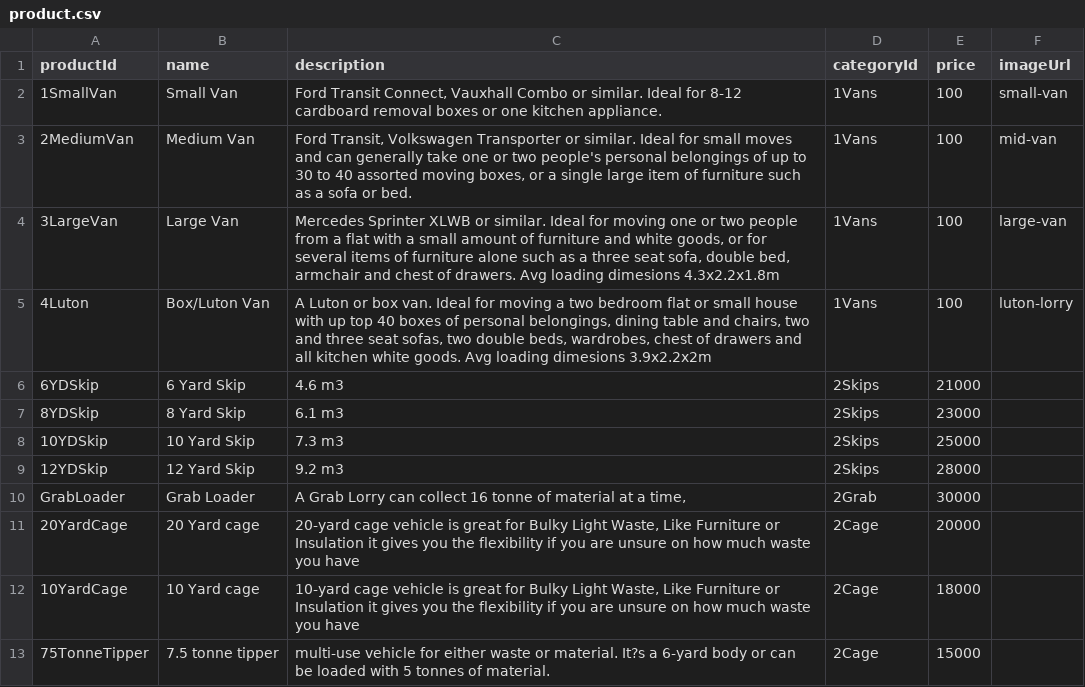
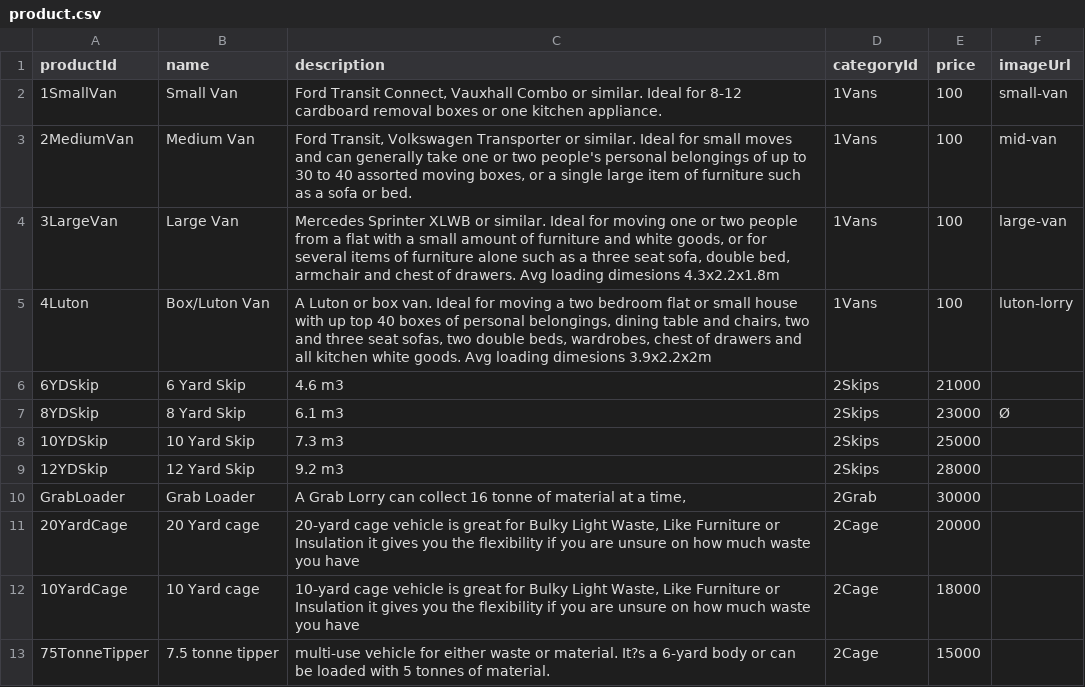
Before and after one commit to GmeduoyeClaymore/viewserver, a CSV file: viewserver-shotgun/src/main/resources/data/product.csv, drawn as a sheet; only a part is shown.

```diff
--- a/viewserver-shotgun/src/main/resources/data/product.csv
+++ b/viewserver-shotgun/src/main/resources/data/product.csv
@@ -6,3 +6,3 @@ productId,name,description,categoryId,price,imageUrl
 6YDSkip,6 Yard Skip,4.6 m3,2Skips,21000,
-8YDSkip,8 Yard Skip,6.1 m3,2Skips,23000,
+8YDSkip,8 Yard Skip,6.1 m3,2Skips,23000,Ø
 10YDSkip,10 Yard Skip,7.3 m3,2Skips,25000,
```
Also changed, not shown: viewserver-shotgun/src/main/resources/data/user.csv, 21 other files.
